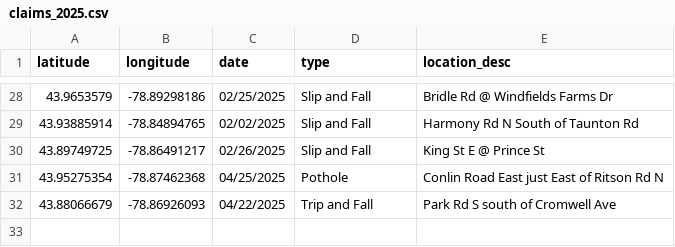
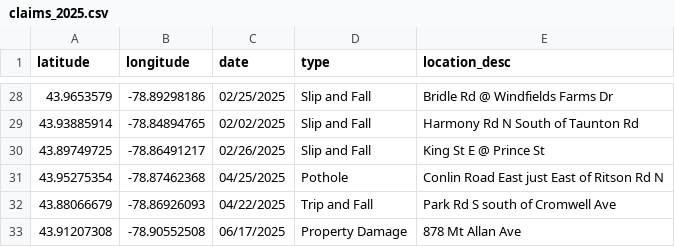
Before and after one commit to Raufaem/2025-claims-map, a CSV file: claims_2025.csv, drawn as a sheet; only a part is shown, gaps mark what is left out.

Commit message:
Add files via upload

```diff
--- a/claims_2025.csv
+++ b/claims_2025.csv
@@ -32 +32,2 @@
 43.88066679,-78.86926093,04/22/2025,Trip and Fall,Park Rd S south of Cromwell Ave
+43.91207308,-78.90552508,06/17/2025,Property Damage,878 Mt Allan Ave
```
